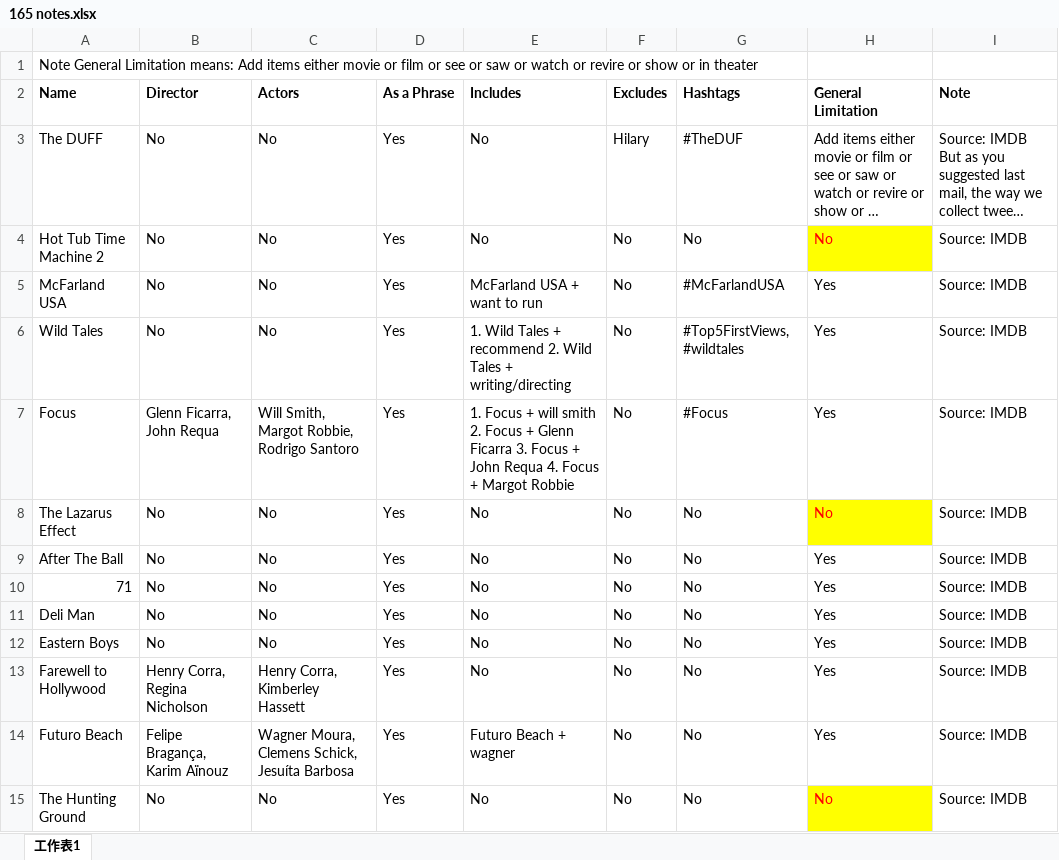
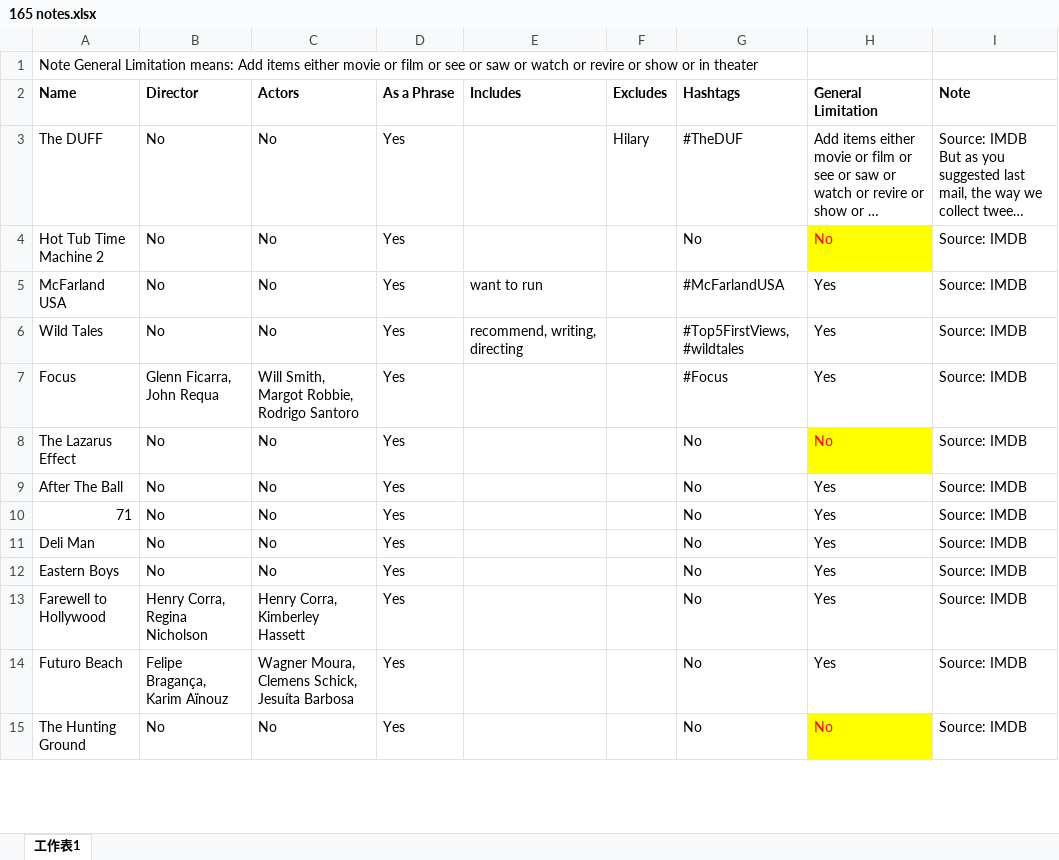
Before and after one commit to yaseppochi/movie-twitter, an Excel workbook: 165 notes.xlsx, sheet 工作表1, drawn as a sheet; only a part is shown; long unchanged cells end in …; values as stored, in another font and other column widths than the file's, no borders; the diff covers the shown part only; the diff names each change by its address in the sheet, - before the commit and + after, or states it on an @@ line.

Commit message:
With my mods.

```diff
--- a/165 notes.xlsx (sheet 工作表1)
+++ b/165 notes.xlsx (sheet 工作表1)
-E3:E4 (Includes): No
+E3:E4 (Includes): (empty)
-F4:F15 (Excludes): No
+F4:F15 (Excludes): (empty)
-E5 (Includes): McFarland USA + want to run
+E5 (Includes): want to run
-E6 (Includes): 1. Wild Tales + recommend 2. Wild Tales + writing/directing
+E6 (Includes): recommend, writing, directing
-E7 (Includes): 1. Focus + will smith 2. Focus + Glenn Ficarra 3. Focus + John Requa 4. Focus + Margot Robbie
+E7 (Includes): (empty)
-E8:E13 (Includes): No
+E8:E13 (Includes): (empty)
-E14 (Includes): Futuro Beach + wagner
+E14 (Includes): (empty)
-E15 (Includes): No
+E15 (Includes): (empty)
```
Also changed, not shown: 301 edited cells elsewhere in this sheet.
